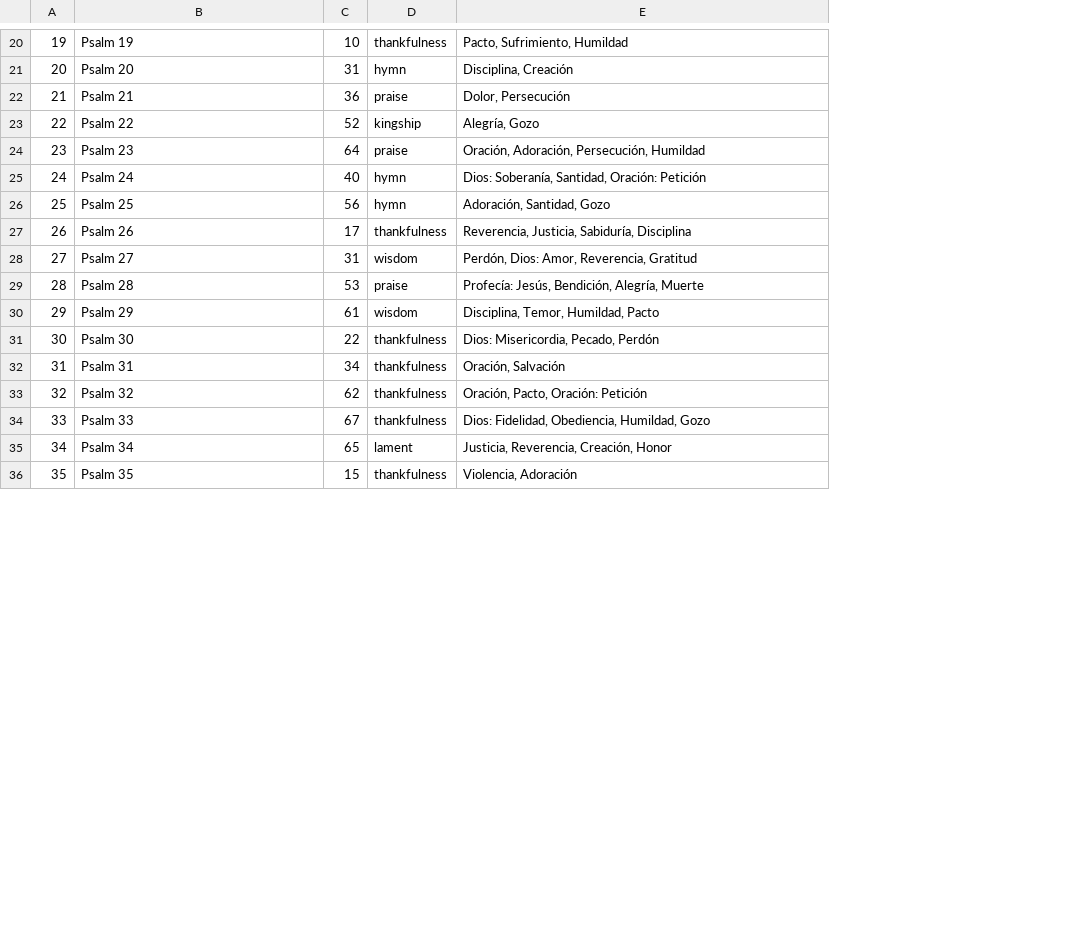
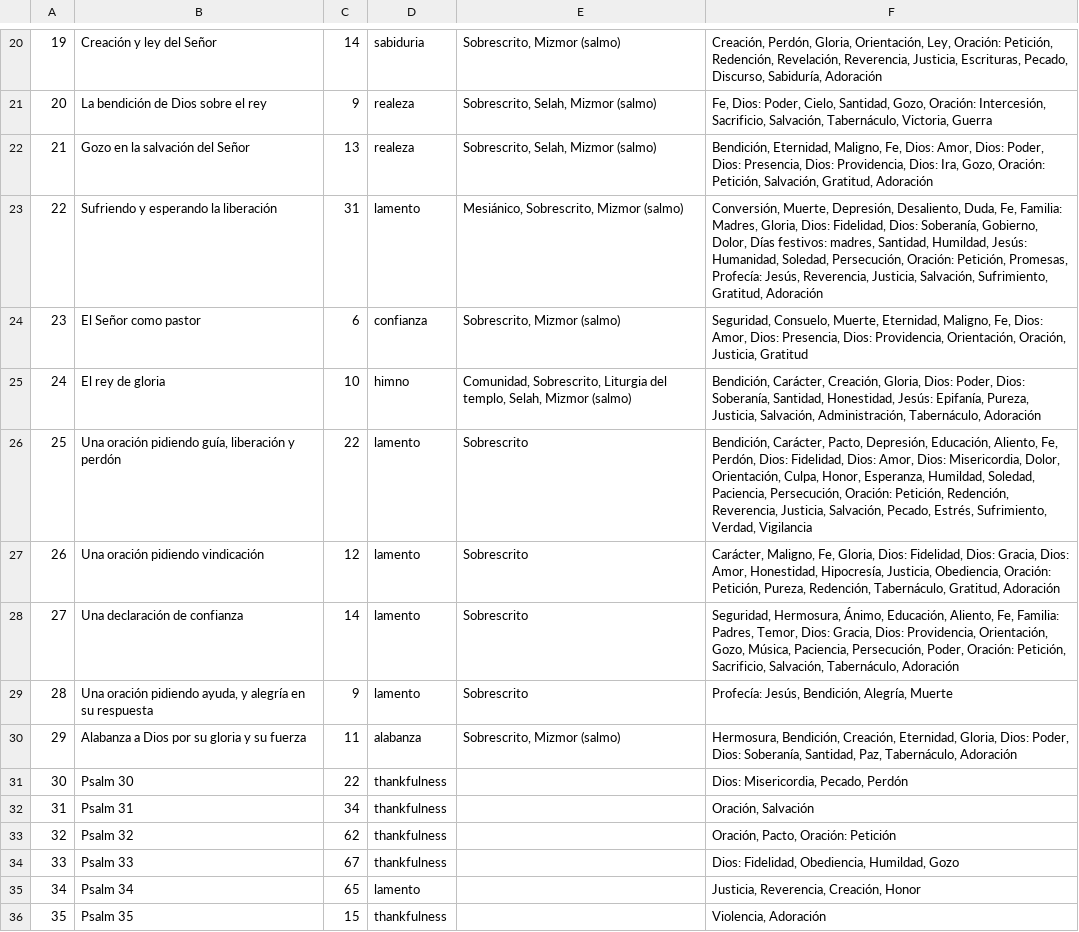
Before and after one commit to danielnv18/psalms, a CSV file: database/seeders/psalms_full_list.csv, drawn as a sheet; only a part is shown, gaps mark what is left out; removed rows and columns are numbered as before the commit, all else as after; the diff covers the shown part only; the diff names each change by its address in the sheet, - before the commit and + after, or states it on an @@ line.

Commit message:
csv

```diff
--- a/database/seeders/psalms_full_list.csv
+++ b/database/seeders/psalms_full_list.csv
-column D, rows 20-36: thankfulness | hymn | praise | kingship | praise | hymn | hymn | thankfulness | wisdom | praise | wisdom | thankfulness | thankfulness | thankfulness | thankfulness | lament | thankfulness
+column D, rows 20-36: sabiduria | realeza | realeza | lamento | confianza | himno | lamento | lamento | lamento | lamento | alabanza | thankfulness | thankfulness | thankfulness | thankfulness | lamento | thankfulness
+column E, rows 20-30: Sobrescrito, Mizmor (salmo) | Sobrescrito, Selah, Mizmor (salmo) | Sobrescrito, Selah, Mizmor (salmo) | Mesiánico, Sobrescrito, Mizmor (salmo) | Sobrescrito, Mizmor (salmo) | Comunidad, Sobrescrito, Liturgia del templo, Selah, Mizmor (salmo) | Sobrescrito | Sobrescrito | Sobrescrito | Sobrescrito | Sobrescrito, Mizmor (salmo)
-B20: Psalm 19
+B20: Creación y ley del Señor
-C20: 10
+C20: 14
-F20: Pacto, Sufrimiento, Humildad
+F20: Creación, Perdón, Gloria, Orientación, Ley, Oración: Petición, Redención, Revelación, Reverencia, Justicia, Escrituras, Pecado, Discurso, Sabiduría, Adoración
-B21: Psalm 20
+B21: La bendición de Dios sobre el rey
-C21: 31
+C21: 9
-F21: Disciplina, Creación
+F21: Fe, Dios: Poder, Cielo, Santidad, Gozo, Oración: Intercesión, Sacrificio, Salvación, Tabernáculo, Victoria, Guerra
-B22: Psalm 21
+B22: Gozo en la salvación del Señor
-C22: 36
+C22: 13
-F22: Dolor, Persecución
+F22: Bendición, Eternidad, Maligno, Fe, Dios: Amor, Dios: Poder, Dios: Presencia, Dios: Providencia, Dios: Ira, Gozo, Oración: Petición, Salvación, Gratitud, Adoración
-B23: Psalm 22
+B23: Sufriendo y esperando la liberación
-C23: 52
+C23: 31
-F23: Alegría, Gozo
+F23: Conversión, Muerte, Depresión, Desaliento, Duda, Fe, Familia: Madres, Gloria, Dios: Fidelidad, Dios: Soberanía, Gobierno, Dolor, Días festivos: madres, Santidad, Humildad, Jesús: Humanidad, Soledad, Persecución, Oración: Petición, Promesas, Profecía: Jesús, Reverencia, Justicia, Salvación, Sufrimiento, Gratitud, Adoración
-B24: Psalm 23
+B24: El Señor como pastor
-C24: 64
+C24: 6
-F24: Oración, Adoración, Persecución, Humildad
+F24: Seguridad, Consuelo, Muerte, Eternidad, Maligno, Fe, Dios: Amor, Dios: Presencia, Dios: Providencia, Orientación, Oración, Justicia, Gratitud
-B25: Psalm 24
+B25: El rey de gloria
-C25: 40
+C25: 10
-F25: Dios: Soberanía, Santidad, Oración: Petición
+F25: Bendición, Carácter, Creación, Gloria, Dios: Poder, Dios: Soberanía, Santidad, Honestidad, Jesús: Epifanía, Pureza, Justicia, Salvación, Administración, Tabernáculo, Adoración
-B26: Psalm 25
+B26: Una oración pidiendo guía, liberación y perdón
-C26: 56
+C26: 22
-F26: Adoración, Santidad, Gozo
+F26: Bendición, Carácter, Pacto, Depresión, Educación, Aliento, Fe, Perdón, Dios: Fidelidad, Dios: Amor, Dios: Misericordia, Dolor, Orientación, Culpa, Honor, Esperanza, Humildad, Soledad, Paciencia, Persecución, Oración: Petición, Redención, Reverencia, Justicia, Salvación, Pecado, Estrés, Sufrimiento, Verdad, Vigilancia
-B27: Psalm 26
+B27: Una oración pidiendo vindicación
-C27: 17
+C27: 12
-F27: Reverencia, Justicia, Sabiduría, Disciplina
+F27: Carácter, Maligno, Fe, Gloria, Dios: Fidelidad, Dios: Gracia, Dios: Amor, Honestidad, Hipocresía, Justicia, Obediencia, Oración: Petición, Pureza, Redención, Tabernáculo, Gratitud, Adoración
-B28: Psalm 27
+B28: Una declaración de confianza
-C28: 31
+C28: 14
-F28: Perdón, Dios: Amor, Reverencia, Gratitud
+F28: Seguridad, Hermosura, Ánimo, Educación, Aliento, Fe, Familia: Padres, Temor, Dios: Gracia, Dios: Providencia, Orientación, Gozo, Música, Paciencia, Persecución, Poder, Oración: Petición, Sacrificio, Salvación, Tabernáculo, Adoración
-B29: Psalm 28
+B29: Una oración pidiendo ayuda, y alegría en su respuesta
-C29: 53
+C29: 9
-B30: Psalm 29
+B30: Alabanza a Dios por su gloria y su fuerza
-C30: 61
+C30: 11
-F30: Disciplina, Temor, Humildad, Pacto
+F30: Hermosura, Bendición, Creación, Eternidad, Gloria, Dios: Poder, Dios: Soberanía, Santidad, Paz, Tabernáculo, Adoración
```
Also changed, not shown: 1 added row, 1 removed row and 27 edited cells elsewhere in this file.
